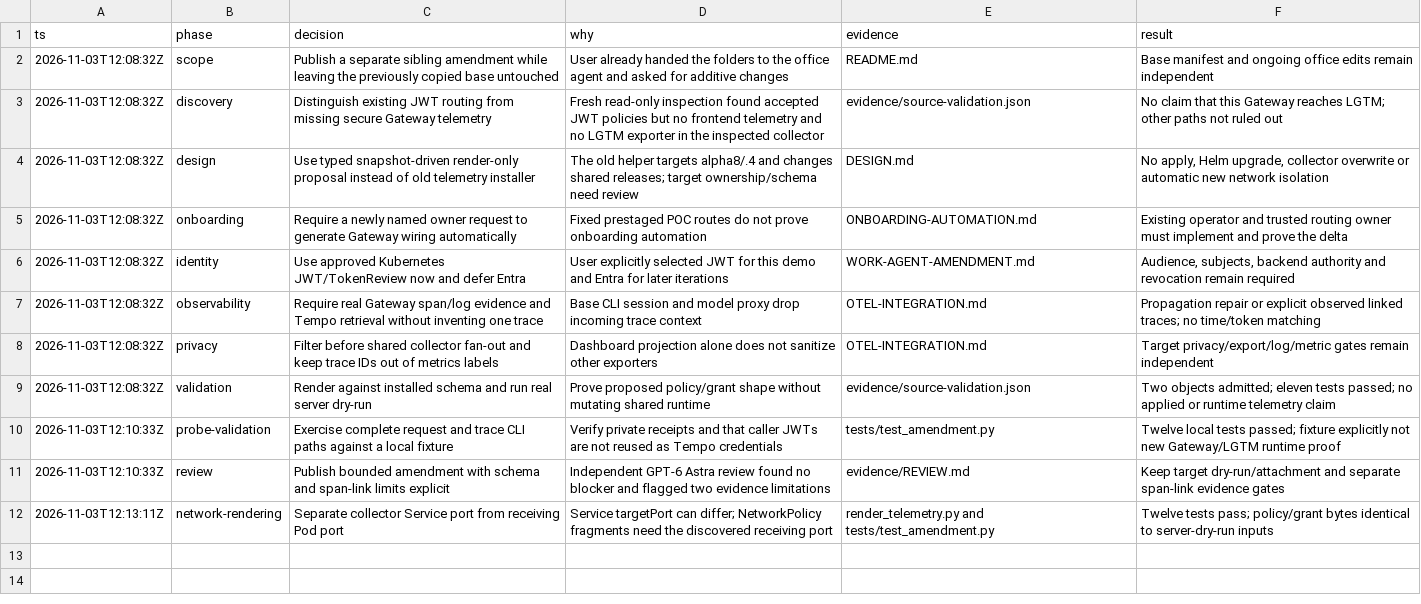
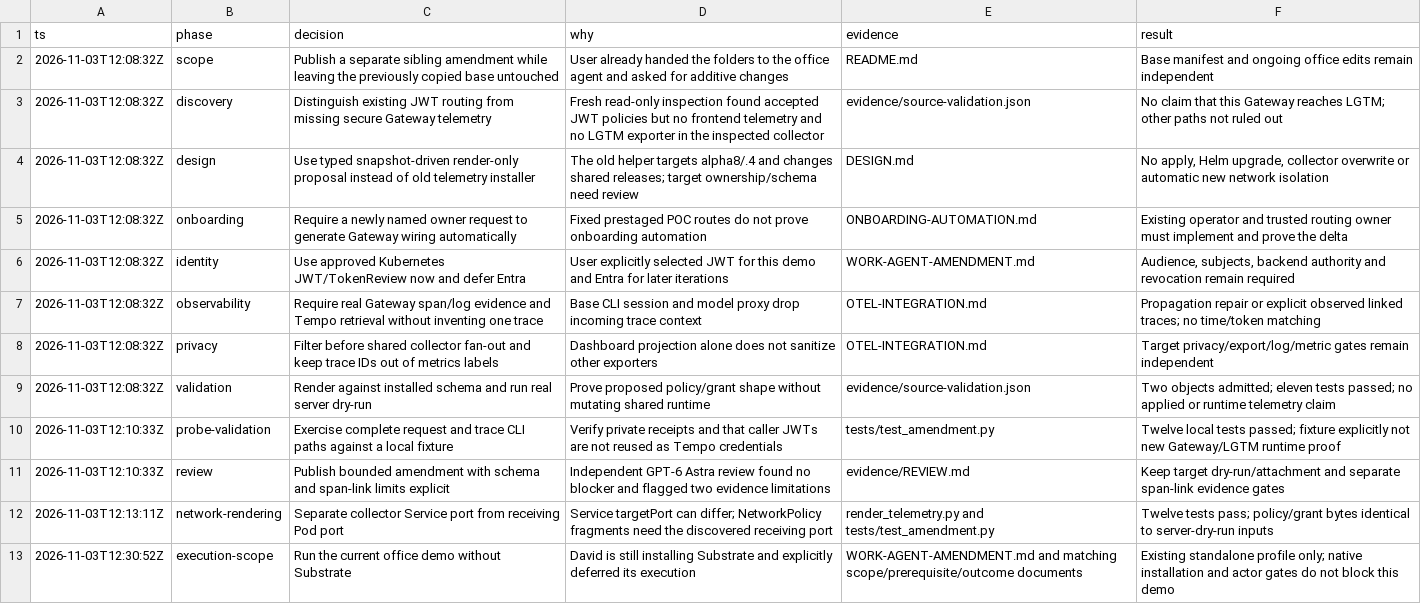
Before and after one commit to davidmarkgardiner/kagent-work-bundles, a TSV file: secure-byo-agentgateway-jwt-otel-amendment/DECISIONS.tsv, drawn as a sheet.

Commit message:
Scope current Gateway onboarding demo to without Substrate

```diff
--- a/secure-byo-agentgateway-jwt-otel-amendment/DECISIONS.tsv
+++ b/secure-byo-agentgateway-jwt-otel-amendment/DECISIONS.tsv
@@ -12 +12,2 @@ ts	phase	decision	why	evidence	result
 2026-11-03T12:13:11Z	network-rendering	Separate collector Service port from receiving Pod port	Service targetPort can differ; NetworkPolicy fragments need the discovered receiving port	render_telemetry.py and tests/test_amendment.py	Twelve tests pass; policy/grant bytes identical to server-dry-run inputs
+2026-11-03T12:30:52Z	execution-scope	Run the current office demo without Substrate	David is still installing Substrate and explicitly deferred its execution	WORK-AGENT-AMENDMENT.md and matching scope/prerequisite/outcome documents	Existing standalone profile only; native installation and actor gates do not block this demo
```
Also changed, not shown: 9 other files.
